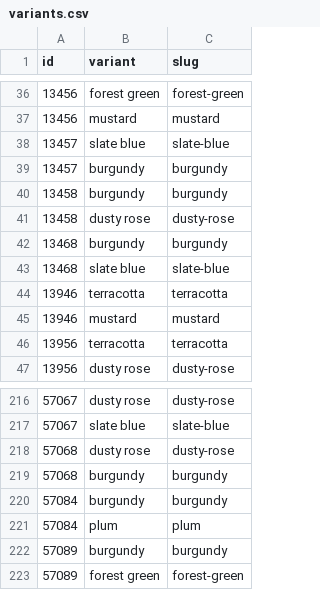
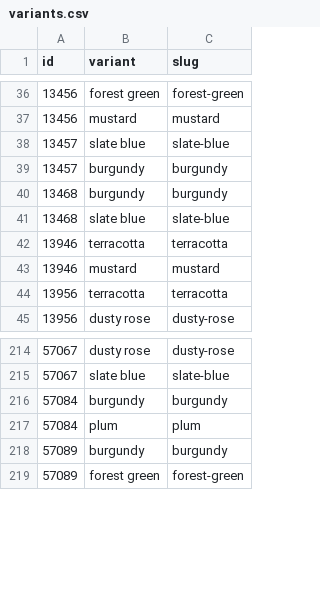
Before and after one commit to debiegalleros/fitml-capstone, a CSV file: data/catalog/variants.csv, drawn as a sheet; only a part is shown, gaps mark what is left out.

```diff
--- a/data/catalog/variants.csv
+++ b/data/catalog/variants.csv
@@ -39,4 +39,2 @@ id,variant,slug
 13457,burgundy,burgundy
-13458,burgundy,burgundy
-13458,dusty rose,dusty-rose
 13468,burgundy,burgundy
@@ -217,4 +215,2 @@ id,variant,slug
 57067,slate blue,slate-blue
-57068,dusty rose,dusty-rose
-57068,burgundy,burgundy
 57084,burgundy,burgundy
```
Also changed, not shown: data/catalog/metadata.csv, src/catalog_exclusions.csv, 2 other files.
